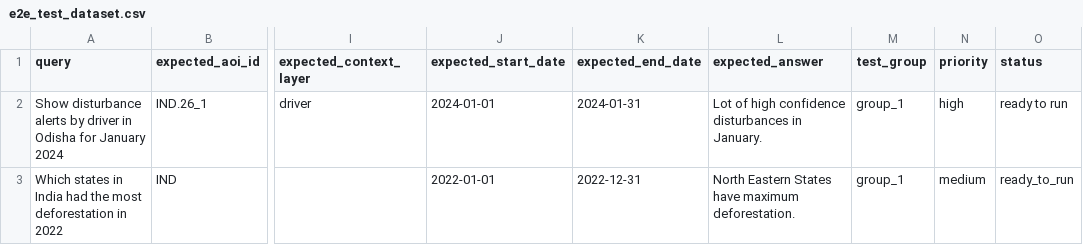
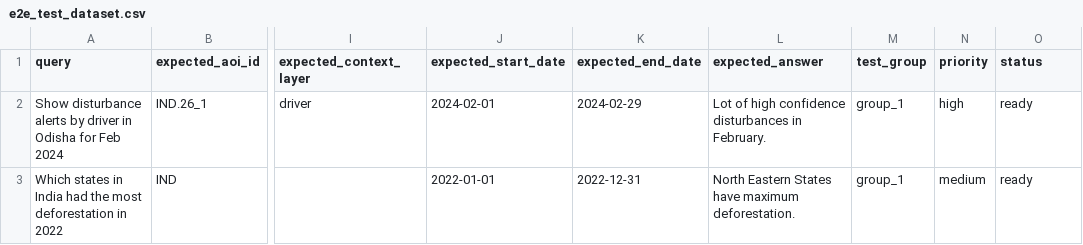
Before and after one commit to wri/project-zeno, a CSV file: experiments/e2e_test_dataset.csv, drawn as a sheet; only a part is shown, gaps mark what is left out; the diff names each change by its address in the sheet, - before the commit and + after, or states it on an @@ line.

Commit message:
Modularize the test_e2e.py file into separate modules for SOC

```diff
--- a/experiments/e2e_test_dataset.csv
+++ b/experiments/e2e_test_dataset.csv
-A2 (query): …Odisha for January 2024
+A2 (query): …Odisha for Feb 2024
-J2 (expected_start_date): 2024-01-01
+J2 (expected_start_date): 2024-02-01
-K2 (expected_end_date): 2024-01-31
+K2 (expected_end_date): 2024-02-29
-L2 (expected_answer): …disturbances in January.
+L2 (expected_answer): …disturbances in February.
-O2 (status): ready to run
+O2 (status): ready
-O3 (status): ready_to_run
+O3 (status): ready
```
Also changed, not shown: 18 other files.
